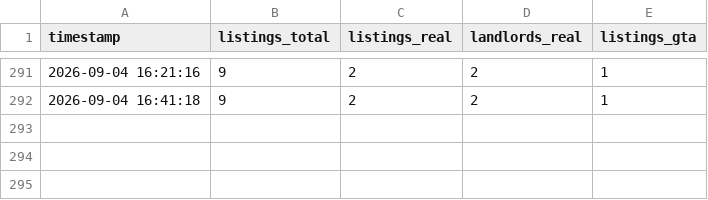
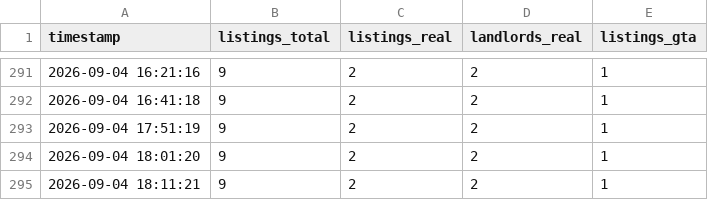
Before and after one commit to redhasanh1/RoomFinderAI, a CSV file: growth/data/traction.csv, drawn as a sheet; only a part is shown, gaps mark what is left out.

```diff
--- a/growth/data/traction.csv
+++ b/growth/data/traction.csv
@@ -292 +292,4 @@ timestamp,listings_total,listings_real,landlords_real,listings_gta
 2026-09-04 16:41:18,9,2,2,1
+2026-09-04 17:51:19,9,2,2,1
+2026-09-04 18:01:20,9,2,2,1
+2026-09-04 18:11:21,9,2,2,1
```
Also changed, not shown: 2 other files.
